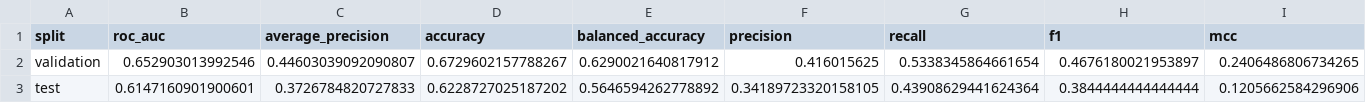
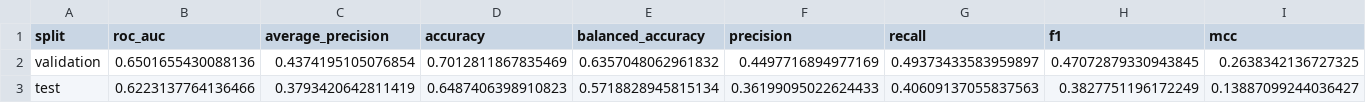
Before and after one commit to murad-geoAi/ml_flood_susceptibility_mapping, a CSV file: artifacts/dnn_flood_mapping/reports/metrics_summary.csv, drawn as a sheet; only a part is shown; the diff covers the shown part only; the diff names each change by its address in the sheet, - before the commit and + after, or states it on an @@ line.

```diff
--- a/artifacts/dnn_flood_mapping/reports/metrics_summary.csv
+++ b/artifacts/dnn_flood_mapping/reports/metrics_summary.csv
-B2 (roc_auc): 0.652903013992546
+B2 (roc_auc): 0.6501655430088136
-C2 (average_precision): 0.44603039092090807
+C2 (average_precision): 0.4374195105076854
-D2 (accuracy): 0.6729602157788267
+D2 (accuracy): 0.7012811867835469
-E2 (balanced_accuracy): 0.6290021640817912
+E2 (balanced_accuracy): 0.6357048062961832
-F2 (precision): 0.416015625
+F2 (precision): 0.4497716894977169
-G2 (recall): 0.5338345864661654
+G2 (recall): 0.49373433583959897
-H2 (f1): 0.4676180021953897
+H2 (f1): 0.47072879330943845
-I2 (mcc): 0.2406486806734265
+I2 (mcc): 0.2638342136727325
-B3 (roc_auc): 0.6147160901900601
+B3 (roc_auc): 0.6223137764136466
-C3 (average_precision): 0.3726784820727833
+C3 (average_precision): 0.3793420642811419
-D3 (accuracy): 0.6228727025187202
+D3 (accuracy): 0.6487406398910823
-E3 (balanced_accuracy): 0.5646594262778892
+E3 (balanced_accuracy): 0.5718828945815134
-F3 (precision): 0.34189723320158105
+F3 (precision): 0.36199095022624433
-G3 (recall): 0.43908629441624364
+G3 (recall): 0.40609137055837563
-H3 (f1): 0.3844444444444444
+H3 (f1): 0.3827751196172249
-I3 (mcc): 0.1205662584296906
+I3 (mcc): 0.13887099244036427
```
Also changed, not shown: 14 edited cells elsewhere in this file, artifacts/dnn_flood_mapping/figures/shap_feature_importance.csv, artifacts/dnn_flood_mapping/predictions/test_predictions.csv, 57 other files.
